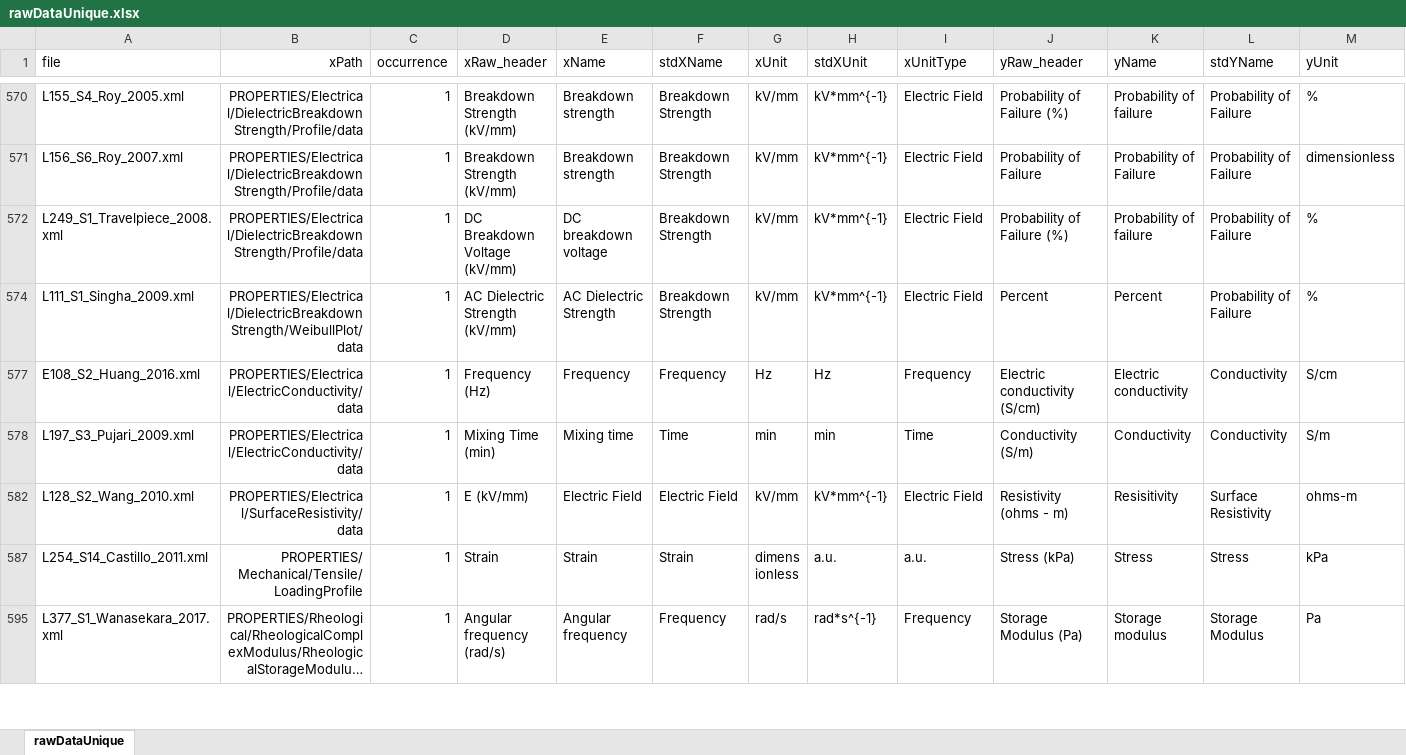
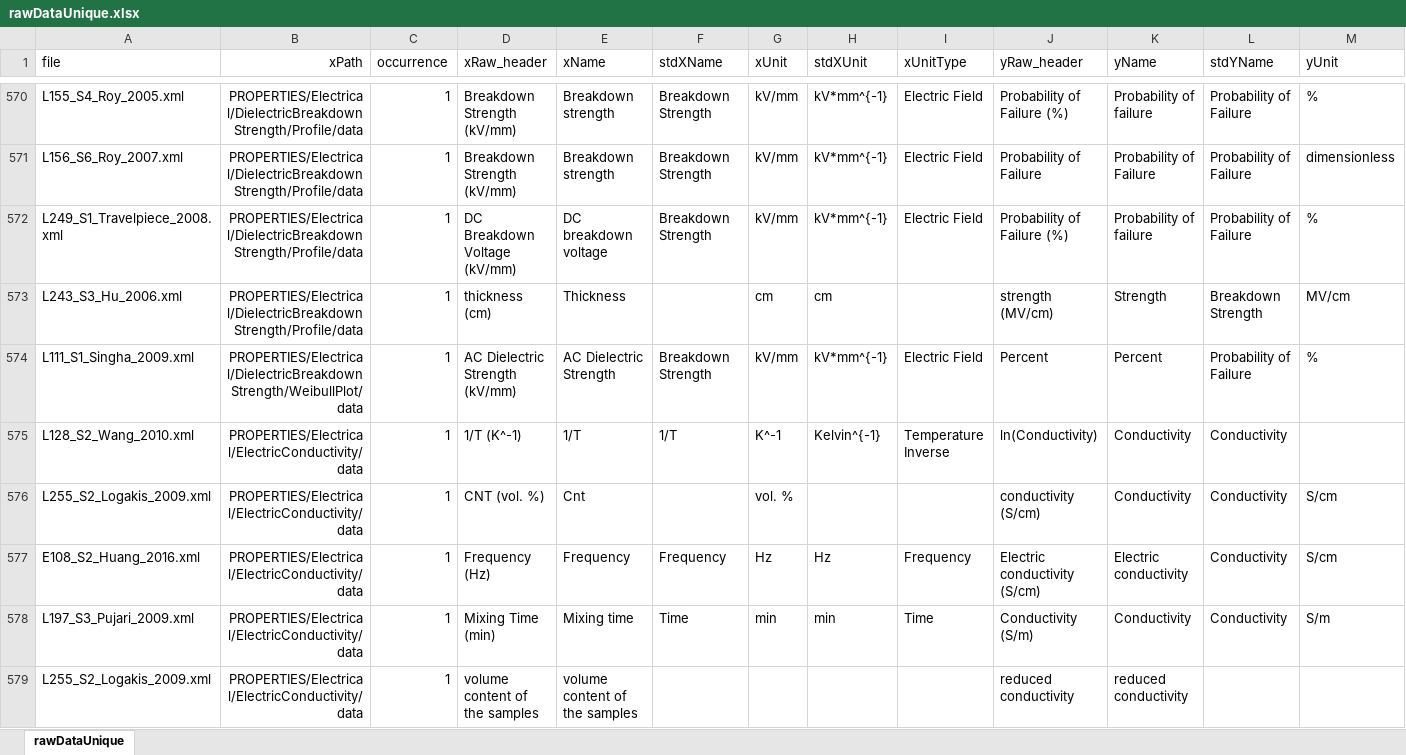
Before and after one commit to bingyinh/nanomineParser, an Excel workbook: data_preparation/rawDataUnique.xlsx, sheet rawDataUnique, drawn as a sheet; only a part is shown, gaps mark what is left out; the shorter side is filled out with more unchanged rows; long unchanged cells end in …; values as stored, in another font and other column widths than the file's, no borders; rows hold the shown columns only; the diff covers the shown part only; the diff names each change by its address in the sheet, - before the commit and + after, or states it on an @@ line.

Commit message:
rawDataUnique update, triggered  for a few curation errors and fixed a few xPath

```diff
--- a/data_preparation/rawDataUnique.xlsx (sheet rawDataUnique)
+++ b/data_preparation/rawDataUnique.xlsx (sheet rawDataUnique)
@@ row 573 unhidden: L243_S3_Hu_2006.xml | PROPERTIES/Electrical/DielectricBreakdownStrength/Profile/data | 1 | thickness (cm) | Thickness |  | cm | cm |  | strength (MV/cm) | Strength | Breakdown Strength | MV/cm @@
@@ row 575 unhidden: L128_S2_Wang_2010.xml | PROPERTIES/Electrical/ElectricConductivity/data | 1 | 1/T (K^-1) | 1/T | 1/T | K^-1 | Kelvin^{-1} | Temperature Inverse | ln(Conductivity) | Conductivity | Conductivity @@
@@ row 576 unhidden: L255_S2_Logakis_2009.xml | PROPERTIES/Electrical/ElectricConductivity/data | 1 | CNT (vol. %) | Cnt |  | vol. % |  |  | conductivity (S/cm) | Conductivity | Conductivity | S/cm @@
@@ row 579 unhidden: L255_S2_Logakis_2009.xml | PROPERTIES/Electrical/ElectricConductivity/data | 1 | volume content of the samples | volume content of the samples |  |  |  |  | reduced conductivity | reduced conductivity @@
```
Also changed, not shown: 103 hidden or unhidden rows and 9 edited cells elsewhere in this sheet, 1 other file.
